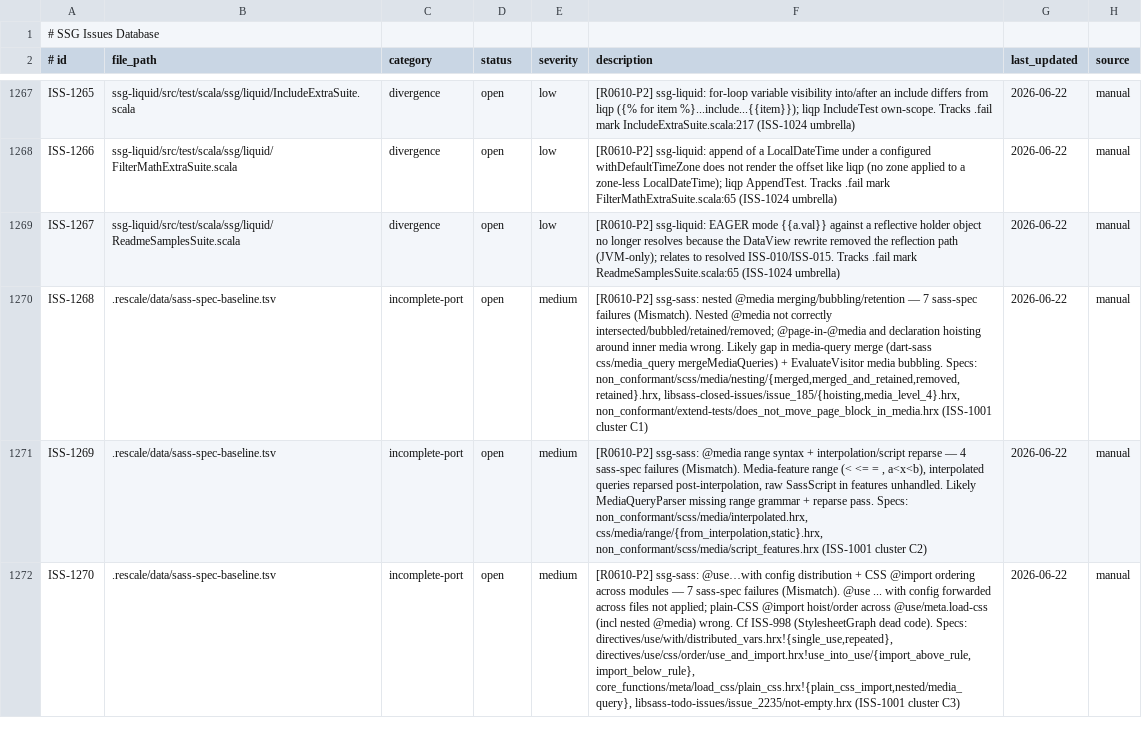
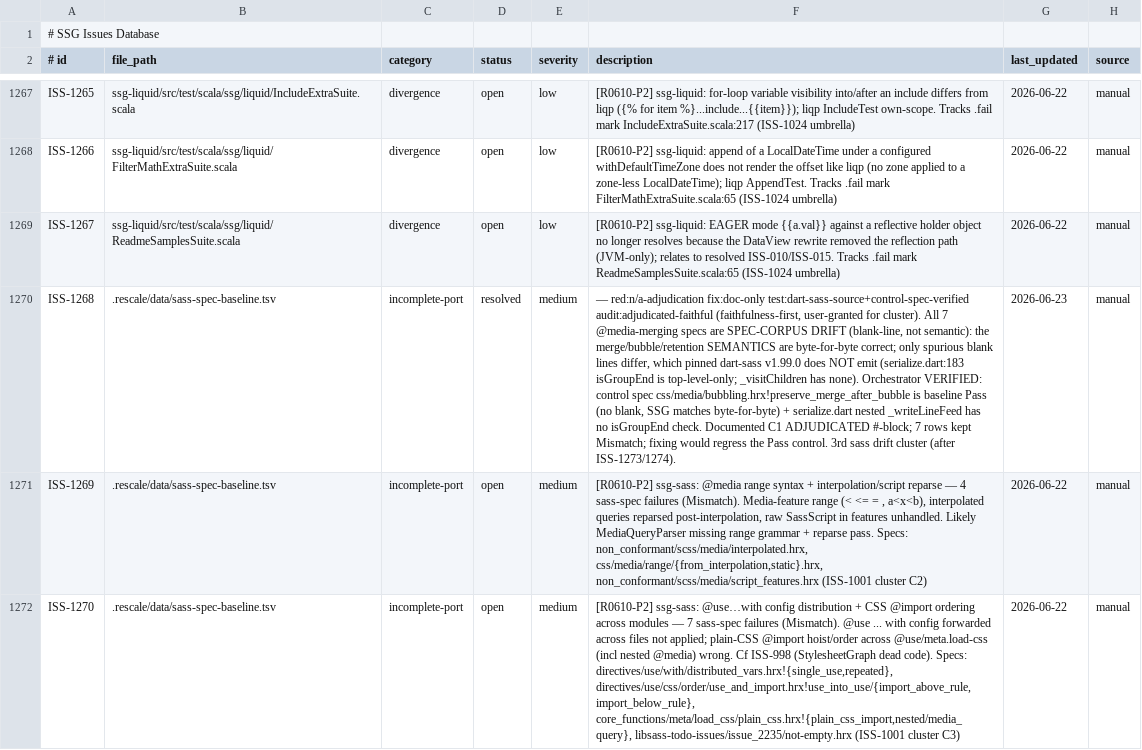
Before and after one commit to scala-steward/ssg, a TSV file: .rescale/data/issues.tsv, drawn as a sheet; only a part is shown, gaps mark what is left out; the diff names each change by its address in the sheet, - before the commit and + after, or states it on an @@ line.

Commit message:
ssg-sass: adjudicate ISS-1268 @media-merging specs as dart-sass-faithful blank-line drift (no code change)
All 7 nested-@media merging/bubbling/retention sass-spec Mismatches are
spec-corpus drift: the merge/bubble/retention semantics are byte-for-byte correct
in SSG; the only diffs are spurious blank lines pinned dart-sass v1.99.0 does NOT
emit (its isGroupEnd blank-before-group-end at serialize.dart:183 is top-level-
only; _visitChildren nested-block serializer has no such check). Verified via the
conformant control css/media/bubbling.hrx!preserve_merge_after_bubble (baseline
Pass, SSG byte-matches) — dart doesn't blank between adjacent bubbled @media.
Per faithfulness-first, document in the baseline C1 cross-ref block; rows kept
Mismatch (fixing would regress the Pass control). 3rd drift cluster (ISS-1273/
1274 family — the isGroupEnd/_visitChildren top-level-only blank policy).
Resolves ISS-1268.

```diff
--- a/.rescale/data/issues.tsv
+++ b/.rescale/data/issues.tsv
-D1270 (status): open
+D1270 (status): resolved
-F1270 (description): [R0610-P2] ssg-sass: nested @media merging/bubbling/retention — 7 sass-spec failures (Mismatch). Nested @media not correctly intersected/bubbled/retained/removed; @page-in-@media and declaration hoisting around inner media wrong. Likely gap in media-query merge (dart-sass css/media_query mergeMediaQueries) + EvaluateVisitor media bubbling. Specs: non_conformant/scss/media/nesting/{merged,merged_and_retained,removed,retained}.hrx, libsass-closed-issues/issue_185/{hoisting,media_level_4}.hrx, non_conformant/extend-tests/does_not_move_page_block_in_media.hrx (ISS-1001 cluster C1)
+F1270 (description): — red:n/a-adjudication fix:doc-only test:dart-sass-source+control-spec-verified audit:adjudicated-faithful (faithfulness-first, user-granted for cluster). All 7 @media-merging specs are SPEC-CORPUS DRIFT (blank-line, not semantic): the merge/bubble/retention SEMANTICS are byte-for-byte correct; only spurious blank lines differ, which pinned dart-sass v1.99.0 does NOT emit (serialize.dart:183 isGroupEnd is top-level-only; _visitChildren has none). Orchestrator VERIFIED: control spec css/media/bubbling.hrx!preserve_merge_after_bubble is baseline Pass (no blank, SSG matches byte-for-byte) + serialize.dart nested _writeLineFeed has no isGroupEnd check. Documented C1 ADJUDICATED #-block; 7 rows kept Mismatch; fixing would regress the Pass control. 3rd sass drift cluster (after ISS-1273/1274).
-G1270 (last_updated): 2026-06-22
+G1270 (last_updated): 2026-06-23
```
Also changed, not shown: 2 other files.
